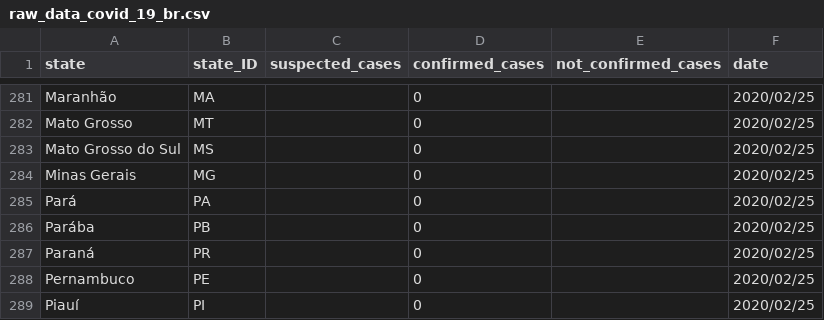
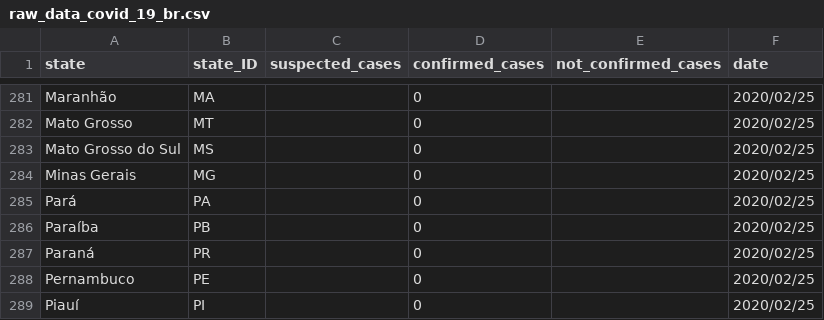
Before and after one commit to paternogbc/covid19br, a CSV file: data-raw/raw_data_covid_19_br.csv, drawn as a sheet; only a part is shown, gaps mark what is left out; the diff covers the shown part only.

```diff
--- a/data-raw/raw_data_covid_19_br.csv
+++ b/data-raw/raw_data_covid_19_br.csv
@@ -285,3 +285,3 @@ Minas Gerais,MG,,0,,2020/02/25
 Pará,PA,,0,,2020/02/25
-Parába,PB,,0,,2020/02/25
+Paraíba,PB,,0,,2020/02/25
 Paraná,PR,,0,,2020/02/25
```
Also changed, not shown: 27 added rows and 10 edited cells elsewhere in this file, 25 other files.
